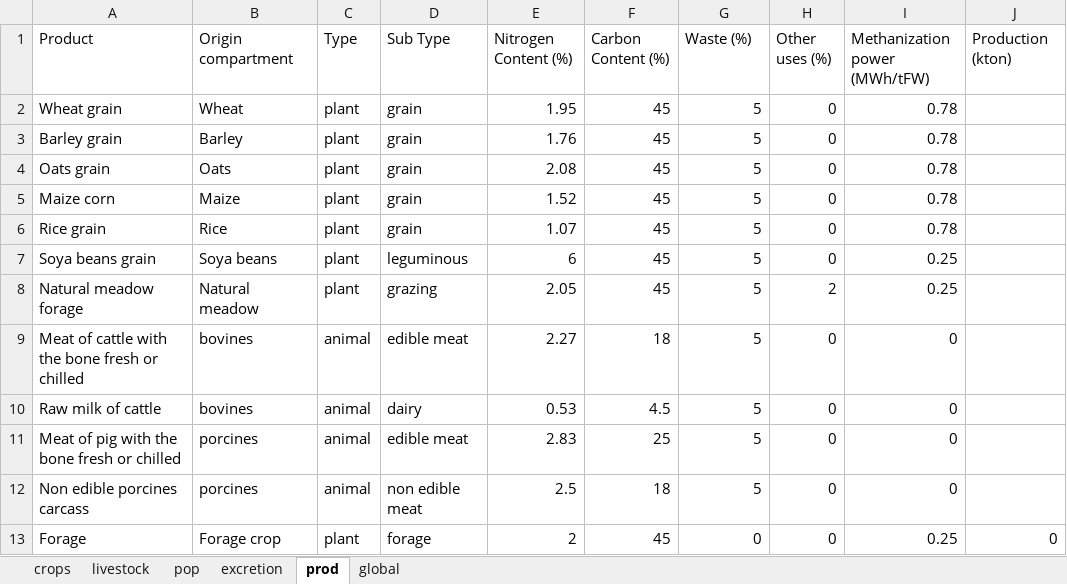
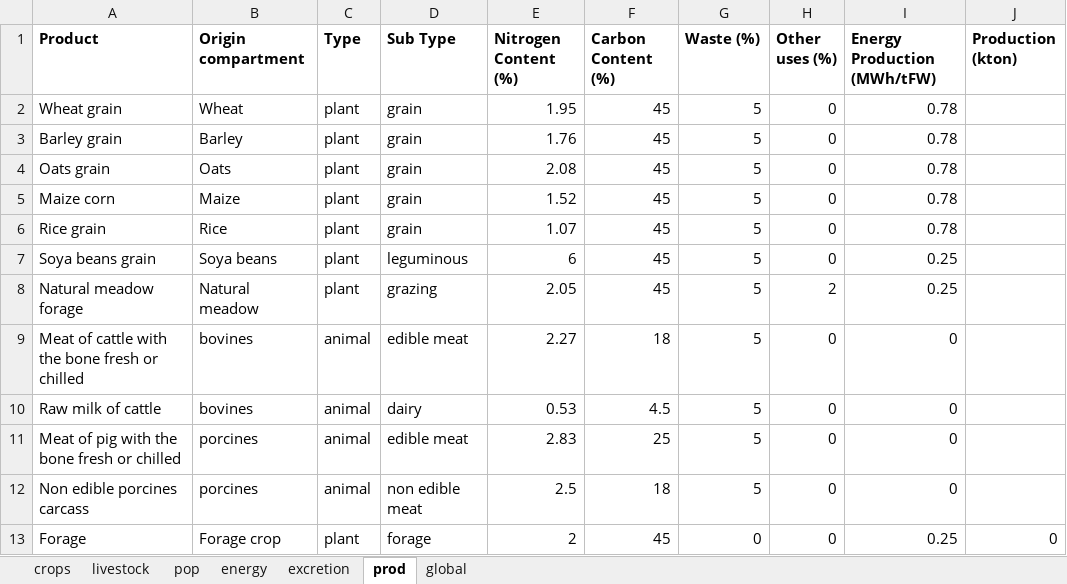
Before and after one commit to AdrienFausteGay/GRAFS-E, an Excel workbook: example/GRAFS_project_example_C.xlsx, sheet prod, drawn as a sheet; values as stored, in another font and other column widths than the file's, no borders; the diff names each change by its address in the sheet, - before the commit and + after, or states it on an @@ line.

```diff
--- a/example/GRAFS_project_example_C.xlsx (sheet prod)
+++ b/example/GRAFS_project_example_C.xlsx (sheet prod)
+sheet tab: energy
-A1:J1 bold: off
+A1:J1 bold: on
-I1: Methanization power (MWh/tFW)
+I1: Energy Production (MWh/tFW)
```
Also changed, not shown: sheet crops, sheet excretion, sheet livestock, sheet pop, 3 other files.
